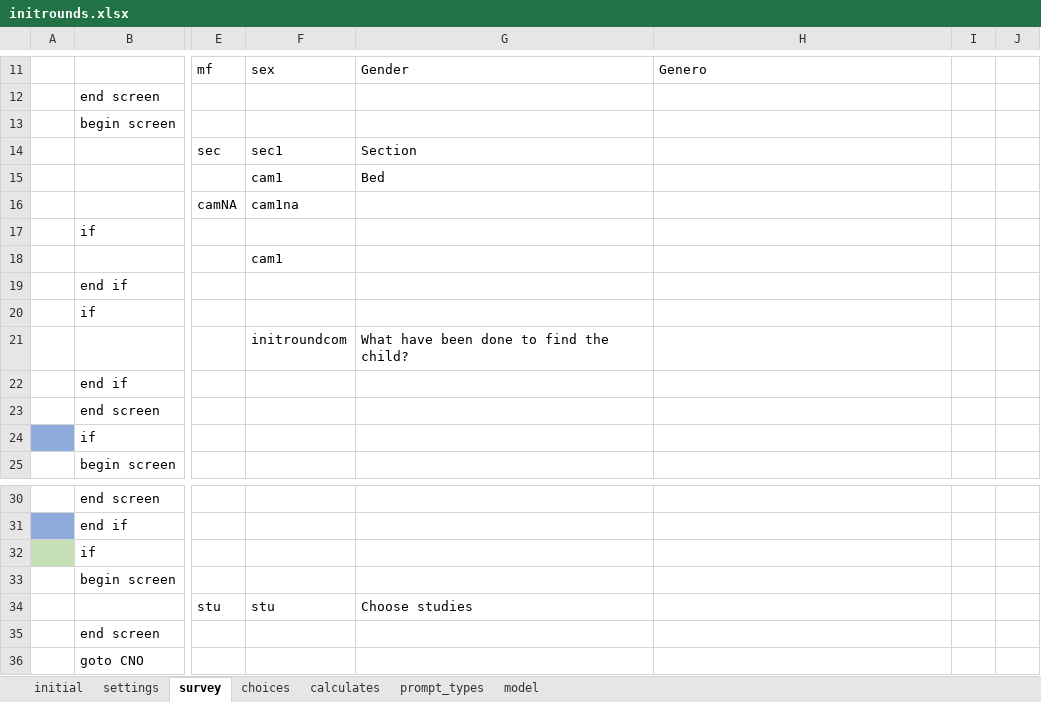
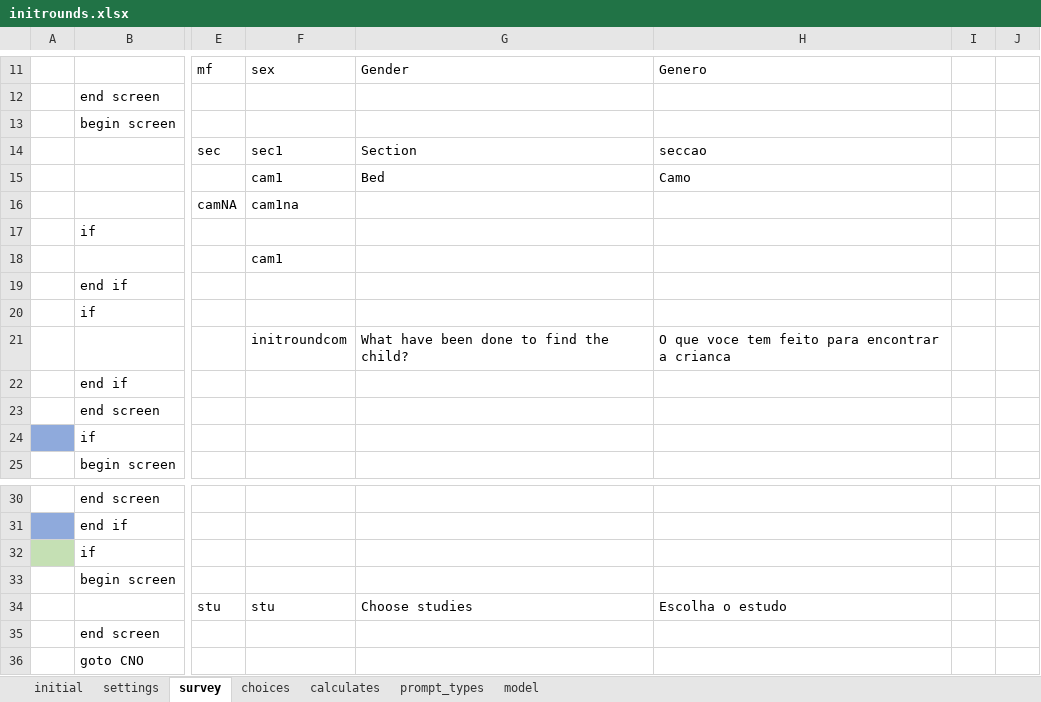
Before and after one commit to AndrMJ/Pediatria, an Excel workbook: app/config/tables/pediatria/forms/initrounds/initrounds.xlsx, sheet survey, drawn as a sheet; only a part is shown, gaps mark what is left out; values as stored, in another font and other column widths than the file's, no borders; conditional formats not drawn; the diff names each change by its address in the sheet, - before the commit and + after, or states it on an @@ line.

```diff
--- a/app/config/tables/pediatria/forms/initrounds/initrounds.xlsx (sheet survey)
+++ b/app/config/tables/pediatria/forms/initrounds/initrounds.xlsx (sheet survey)
-H14: (empty)
+H14: seccao
-H15: (empty)
+H15: Camo
-H21: (empty)
+H21: O que voce tem feito para encontrar a crianca
-H34: (empty)
+H34: Escolha o estudo
```
Also changed, not shown: sheet model, app/config/tables/pediatria/forms/diagnostic/diagnostic.xlsx, app/config/tables/pediatria/forms/diagnosticQuick/diagnosticQuick.xlsx, 15 other files.
